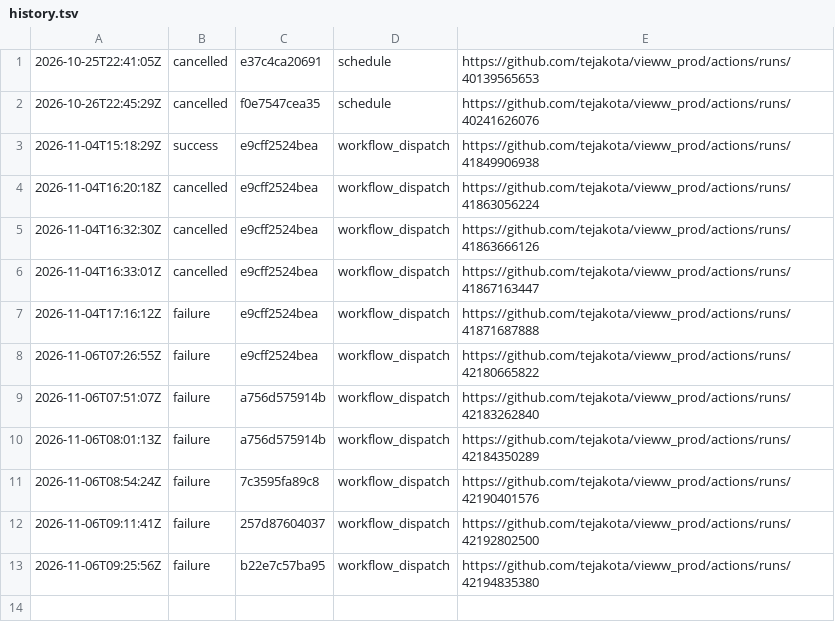
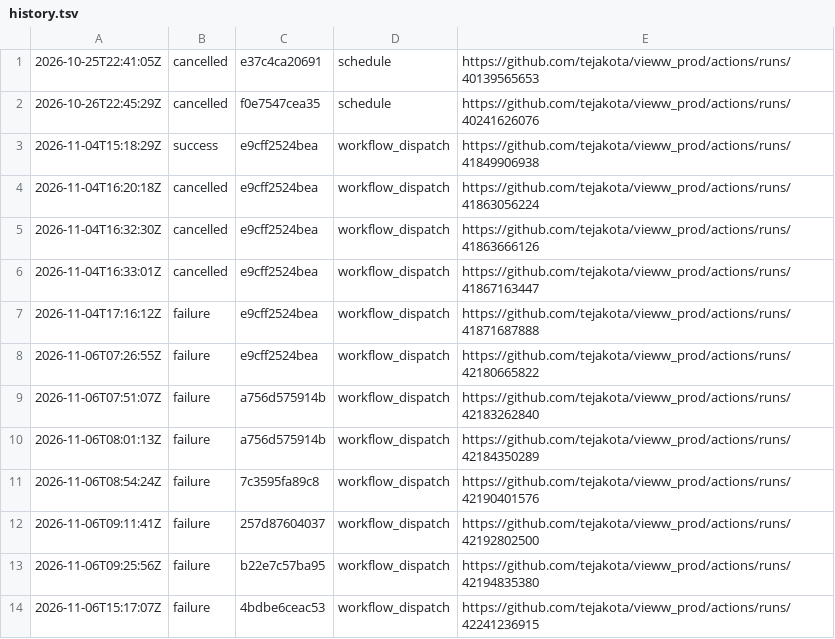
Before and after one commit to tejakota/vieww_prod, a TSV file: hardware-self-hosted-linux-and-windows/main/history.tsv, drawn as a sheet; the diff names each change by its address in the sheet, - before the commit and + after, or states it on an @@ line.

Commit message:
Hardware (self-hosted Linux and Windows) (main @ 4bdbe6ceac53): failure

```diff
--- a/hardware-self-hosted-linux-and-windows/main/history.tsv
+++ b/hardware-self-hosted-linux-and-windows/main/history.tsv
+row 14: 2026-11-06T15:17:07Z | failure | 4bdbe6ceac53 | workflow_dispatch | https://github.com/tejakota/vieww_prod/actions/runs/42241236915
```
Also changed, not shown: 7 other files.
